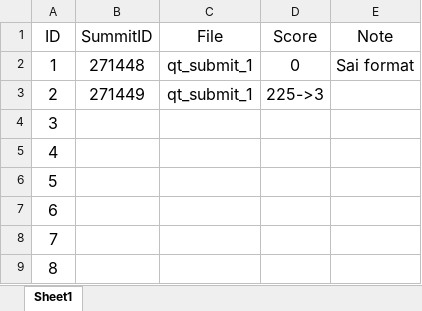
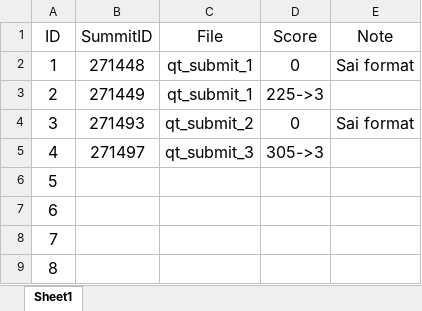
Before and after one commit to VoAnKhoi2005/CS114.P21_project, an Excel workbook: score_regression/Summit.xlsx, sheet Sheet1, drawn as a sheet; only a part is shown; values as stored, in another font and other column widths than the file's, no borders; the diff names each change by its address in the sheet, - before the commit and + after, or states it on an @@ line.

Commit message:
score regression 2

```diff
--- a/score_regression/Summit.xlsx (sheet Sheet1)
+++ b/score_regression/Summit.xlsx (sheet Sheet1)
-B4 (SummitID): (empty)
+B4 (SummitID): 271493
-C4 (File): (empty)
+C4 (File): qt_submit_2
-D4 (Score): (empty)
+D4 (Score): 0
-E4 (Note): (empty)
+E4 (Note): Sai format
-B5 (SummitID): (empty)
+B5 (SummitID): 271497
-C5 (File): (empty)
+C5 (File): qt_submit_3
-D5 (Score): (empty)
+D5 (Score): 305->3
```
Also changed, not shown: 1 other file.
